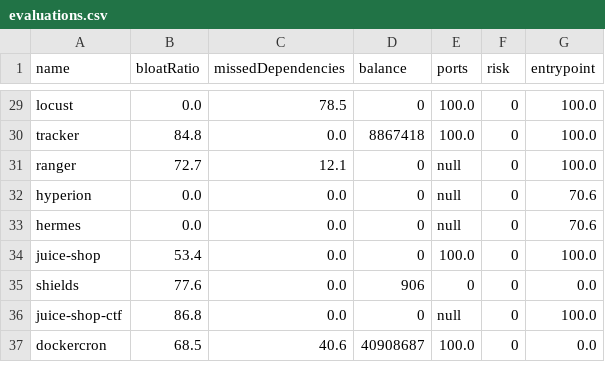
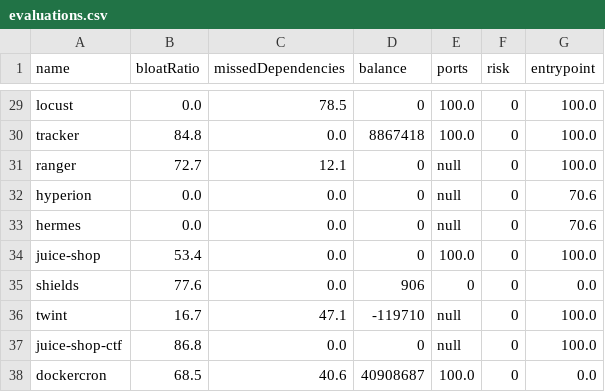
Before and after one commit to SoftwareForHumans/dockerfile-diff, a CSV file: evaluations.csv, drawn as a sheet; only a part is shown, gaps mark what is left out; the diff names each change by its address in the sheet, - before the commit and + after, or states it on an @@ line.

Commit message:
Finished evaluations

```diff
--- a/evaluations.csv
+++ b/evaluations.csv
+row 36: twint | 16.7 | 47.1 | -119710 | null | 0 | 100.0
```
